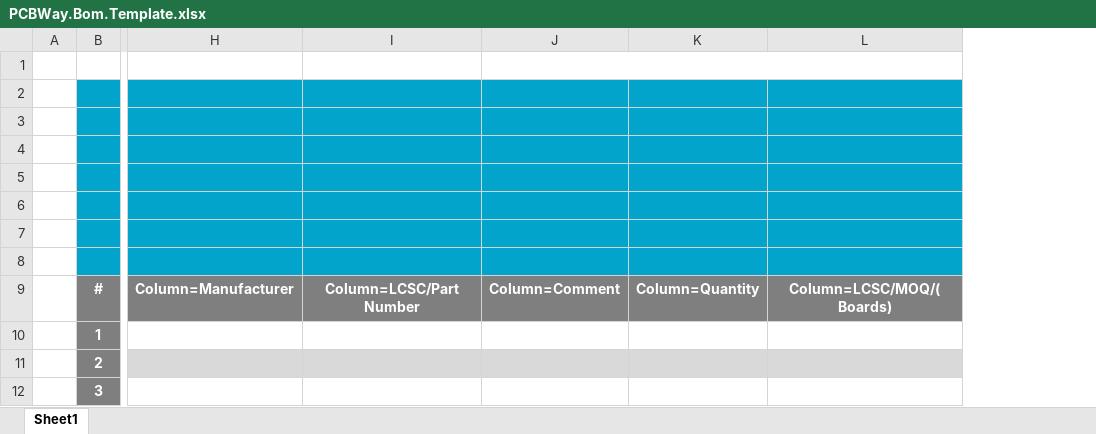
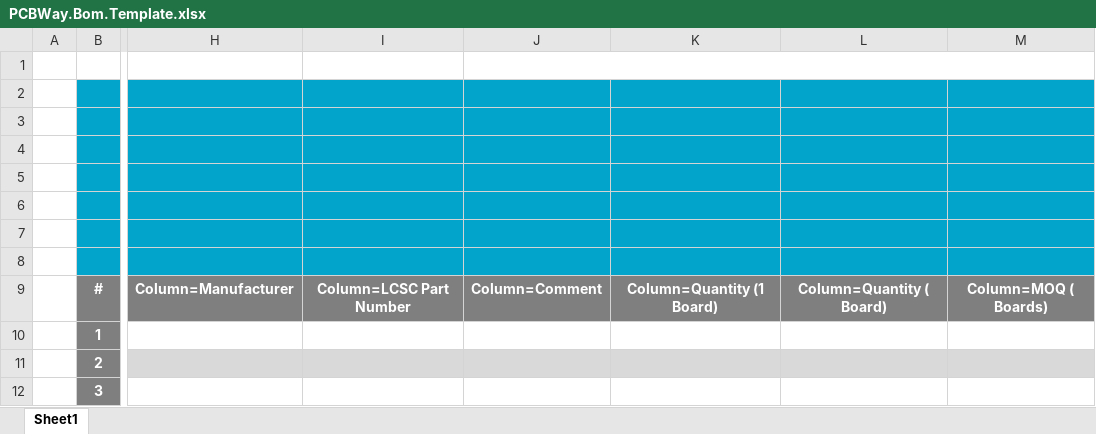
Before and after one commit to eSpark-Backup/espark-hw, an Excel workbook: BOM Format/BOM Template/PCBWay.Bom.Template.xlsx, sheet Sheet1, drawn as a sheet; only a part is shown, gaps mark what is left out; values as stored, in another font and other column widths than the file's, no borders; charts and pictures not drawn; removed rows and columns are numbered as before the commit, all else as after; the diff names each change by its address in the sheet, - before the commit and + after, or states it on an @@ line.

```diff
--- a/BOM Format/BOM Template/PCBWay.Bom.Template.xlsx (sheet Sheet1)
+++ b/BOM Format/BOM Template/PCBWay.Bom.Template.xlsx (sheet Sheet1)
-column I, row 9: Column=LCSC/Part Number
+column I, row 9: Column=LCSC Part Number
-column K, row 9: Column=Quantity
-column L, row 9: Column=LCSC/MOQ/( Boards)
+column K, row 9: Column=Quantity (1 Board)
+column L, row 9: Column=Quantity ( Board)
+column M, row 9: Column=MOQ ( Boards)
```
Also changed, not shown: charts or pictures, BOM Format/BOM Template/Client.Bom.Template.xlsx, BOM Format/BOM Template/JLCPCB.BOM.xlsx, 3 other files.
